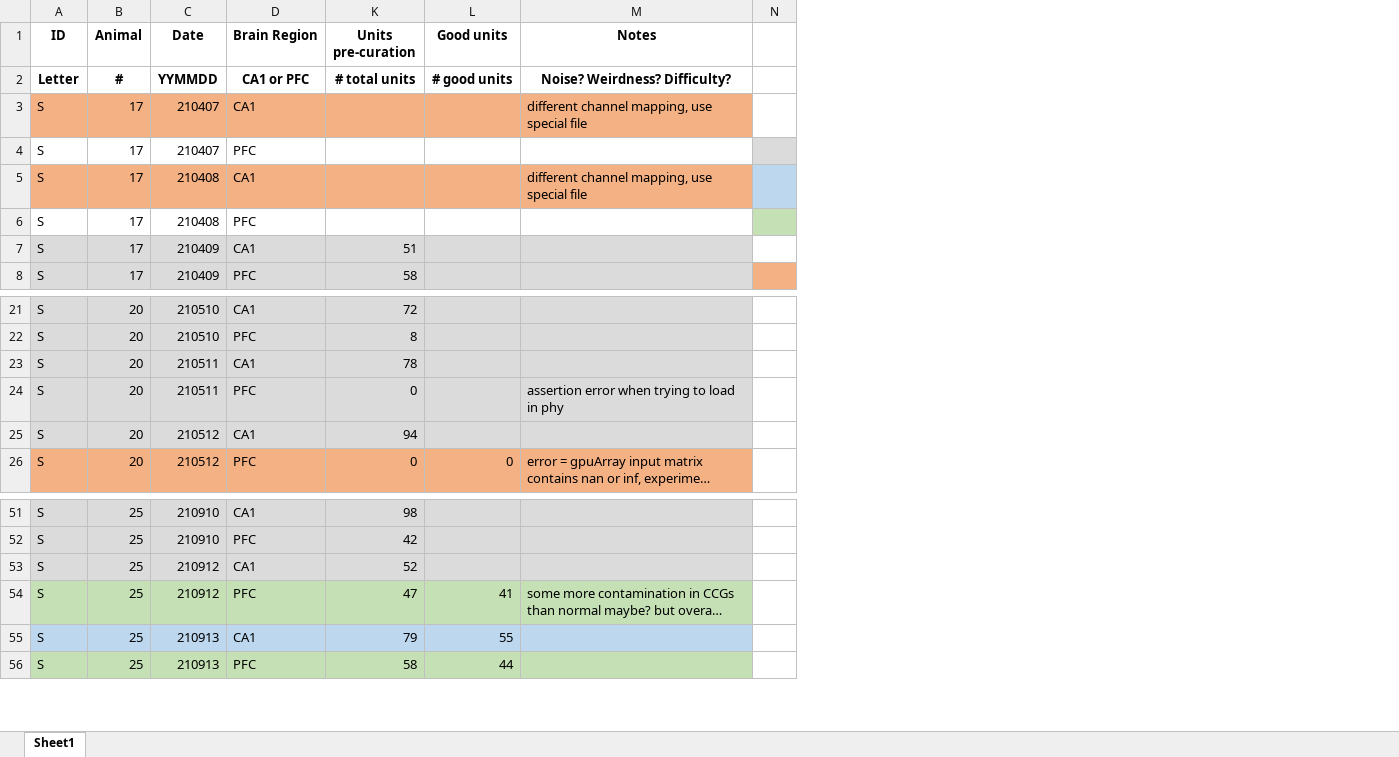
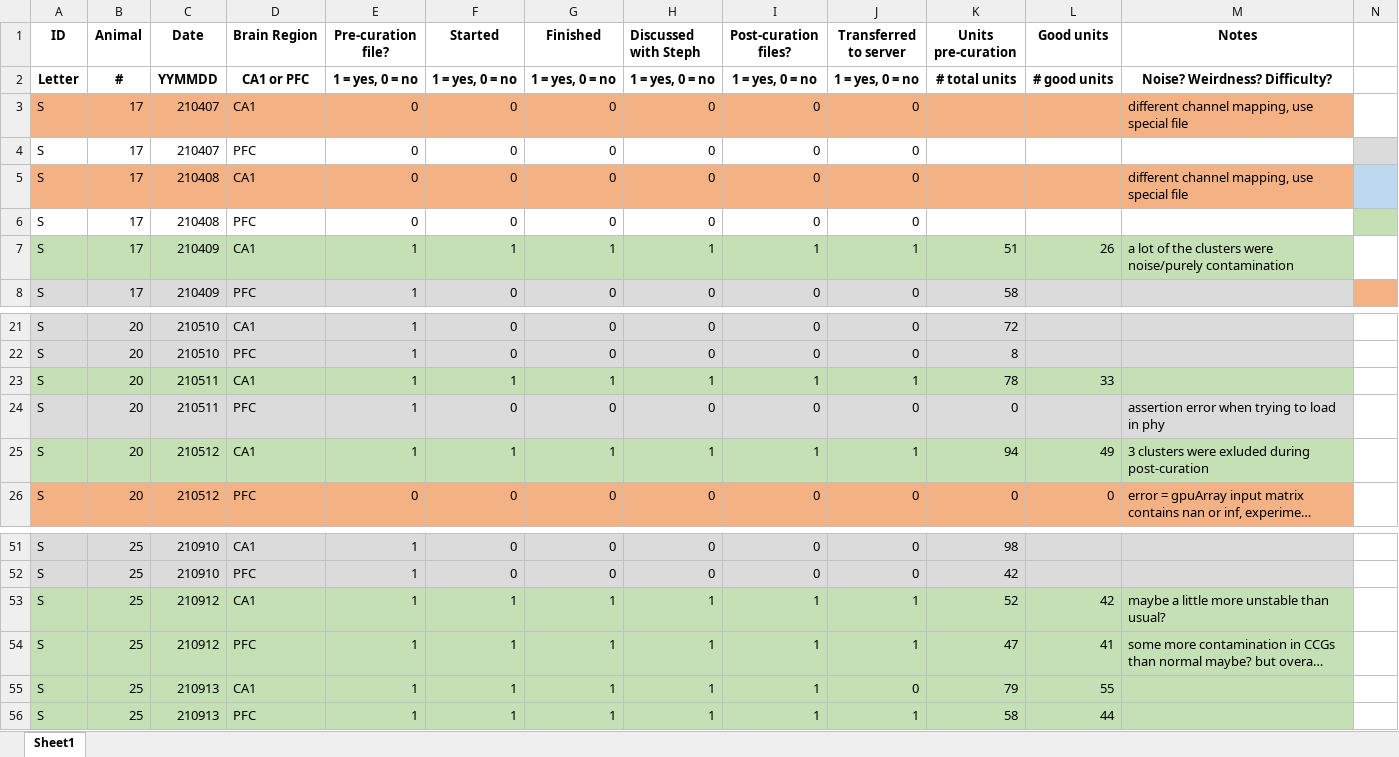
Before and after one commit to stephprince/update-project, an Excel workbook: doc/UpdateTaskKilosortSummary.xlsx, sheet Sheet1, drawn as a sheet; only a part is shown, gaps mark what is left out; long unchanged cells end in …; values as stored, in another font and other column widths than the file's, no borders; the diff names each change by its address in the sheet, - before the commit and + after, or states it on an @@ line.

Commit message:
add log of kilosort data summary

```diff
--- a/doc/UpdateTaskKilosortSummary.xlsx (sheet Sheet1)
+++ b/doc/UpdateTaskKilosortSummary.xlsx (sheet Sheet1)
@@ column E (Pre-curation file?) unhidden, rows 2-8: 1 = yes, 0 = no | 0 | 0 | 0 | 0 | 1 | 1; rows 21-26: 1 | 1 | 1 | 1 | 1 | 0; rows 51-56: all 1 @@
@@ column F (Started) unhidden, rows 2-8: 1 = yes, 0 = no | 0 | 0 | 0 | 0 | 1 | 0; rows 21-26: 0 | 0 | 1 | 0 | 1 | 0; rows 51-56: 0 | 0 | 1 | 1 | 1 | 1 @@
@@ column G (Finished) unhidden, rows 2-8: 1 = yes, 0 = no | 0 | 0 | 0 | 0 | 1 | 0; rows 21-26: 0 | 0 | 1 | 0 | 1 | 0; rows 51-56: 0 | 0 | 1 | 1 | 1 | 1 @@
@@ column H (Discussed with Steph) unhidden, rows 2-8: 1 = yes, 0 = no | 0 | 0 | 0 | 0 | 1 | 0; rows 21-26: 0 | 0 | 1 | 0 | 1 | 0; rows 51-56: 0 | 0 | 1 | 1 | 1 | 1 @@
@@ column I (Post-curation files?) unhidden, rows 2-8: 1 = yes, 0 = no | 0 | 0 | 0 | 0 | 1 | 0; rows 21-26: 0 | 0 | 1 | 0 | 1 | 0; rows 51-56: 0 | 0 | 1 | 1 | 1 | 1 @@
@@ column J (Transferred to server) unhidden, rows 2-8: 1 = yes, 0 = no | 0 | 0 | 0 | 0 | 1 | 0; rows 21-26: 0 | 0 | 1 | 0 | 1 | 0; rows 51-56: 0 | 0 | 1 | 1 | 0 | 1 @@
-A7:D7 fill: #DBDBDB
+A7:D7 fill: #C5E0B4
-K7:M7 fill: #DBDBDB
+K7:M7 fill: #C5E0B4
-L7 (Good units): (empty)
+L7 (Good units): 26
-M7 (Notes): (empty)
+M7 (Notes): a lot of the clusters were noise/purely contamination
-A23:D23 fill: #DBDBDB
+A23:D23 fill: #C5E0B4
-K23:M23 fill: #DBDBDB
+K23:M23 fill: #C5E0B4
-L23 (Good units): (empty)
+L23 (Good units): 33
-A25:D25 fill: #DBDBDB
+A25:D25 fill: #C5E0B4
-K25:M25 fill: #DBDBDB
+K25:M25 fill: #C5E0B4
-L25 (Good units): (empty)
+L25 (Good units): 49
-M25 (Notes): (empty)
+M25 (Notes): 3 clusters were exluded during post-curation
-A53:D53 fill: #DBDBDB
+A53:D53 fill: #C5E0B4
-K53:M53 fill: #DBDBDB
+K53:M53 fill: #C5E0B4
-L53 (Good units): (empty)
+L53 (Good units): 42
-M53 (Notes): (empty)
+M53 (Notes): maybe a little more unstable than usual?
-A55:D55 fill: #BDD7EE
+A55:D55 fill: #C5E0B4
-K55:M55 fill: #BDD7EE
+K55:M55 fill: #C5E0B4
```
Also changed, not shown: hidden cells.
